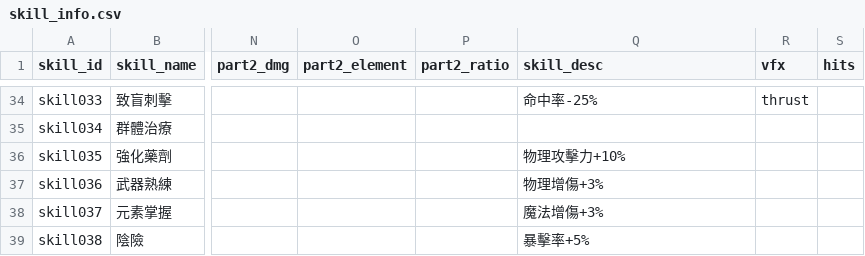
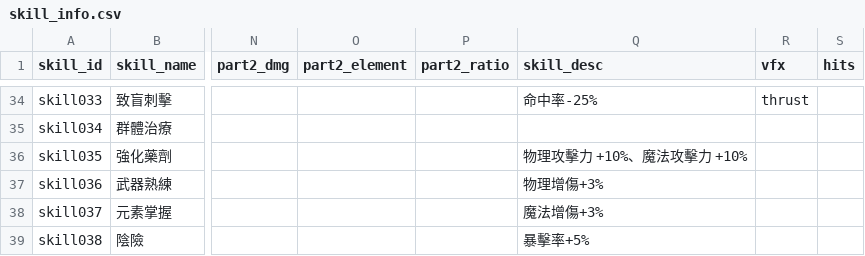
Before and after one commit to minruuwu/bigadventure, a CSV file: assets/data/skill_info.csv, drawn as a sheet; only a part is shown, gaps mark what is left out; the diff names each change by its address in the sheet, - before the commit and + after, or states it on an @@ line.

```diff
--- a/assets/data/skill_info.csv
+++ b/assets/data/skill_info.csv
-Q36 (skill_desc): 物理攻擊力+10%
+Q36 (skill_desc): 物理攻擊力 +10%、魔法攻擊力 +10%
```
Also changed, not shown: assets/data/skill_effect.csv, assets/data/status_info.csv.
